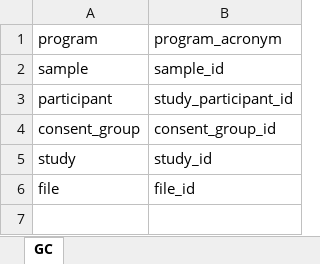
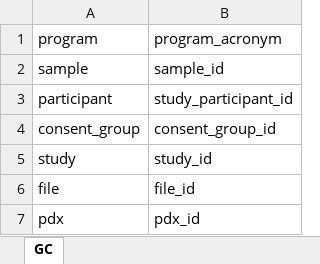
Before and after one commit to CBIIT/crdc-dh-automation, an Excel workbook: InputFiles/CRDC/DataSubmissionValidation/DSV_ValidationResults-mappings.xlsx, sheet GC, drawn as a sheet; values as stored, in another font and other column widths than the file's, no borders; the diff names each change by its address in the sheet, - before the commit and + after, or states it on an @@ line.

Commit message:
Created TC04, 05, 06 for GC Validation Result

```diff
--- a/InputFiles/CRDC/DataSubmissionValidation/DSV_ValidationResults-mappings.xlsx (sheet GC)
+++ b/InputFiles/CRDC/DataSubmissionValidation/DSV_ValidationResults-mappings.xlsx (sheet GC)
+row 7: pdx | pdx_id
```
Also changed, not shown: 41 other files.
